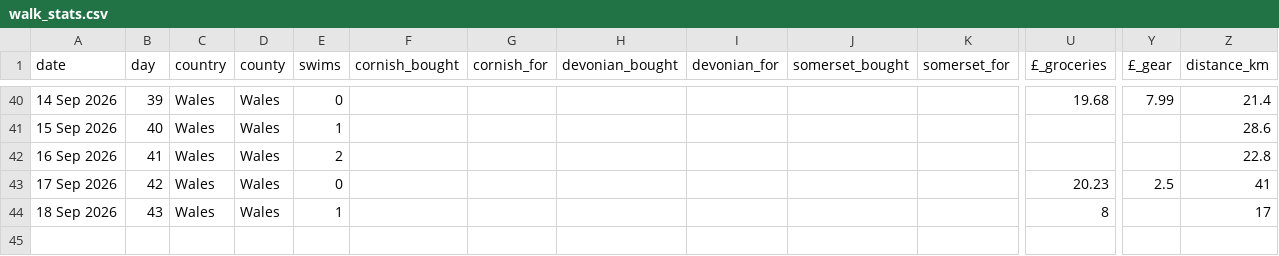
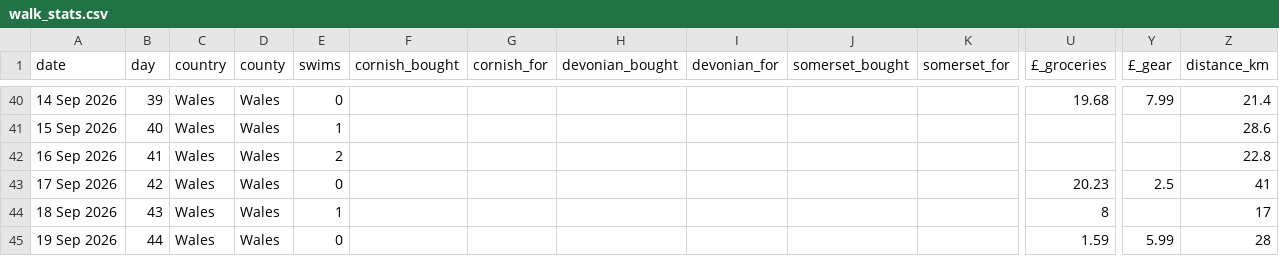
Before and after one commit to tomdefraja/tomdefraja.github.io, a CSV file: data/walk_stats.csv, drawn as a sheet; only a part is shown, gaps mark what is left out; rows hold the shown columns only; the diff names each change by its address in the sheet, - before the commit and + after, or states it on an @@ line.

Commit message:
update from ipad

```diff
--- a/data/walk_stats.csv
+++ b/data/walk_stats.csv
+row 45: 19 Sep 2026 | 44 | Wales | Wales | 0 |  |  |  |  |  |  | 1.59 | 5.99 | 28
```
